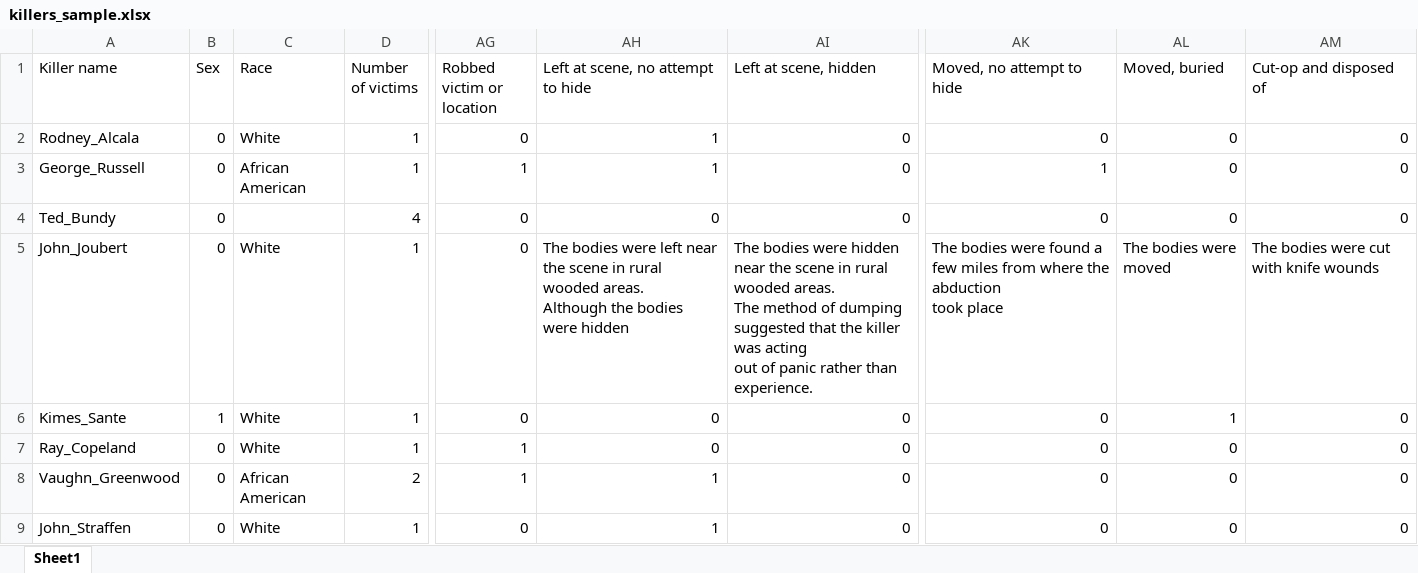
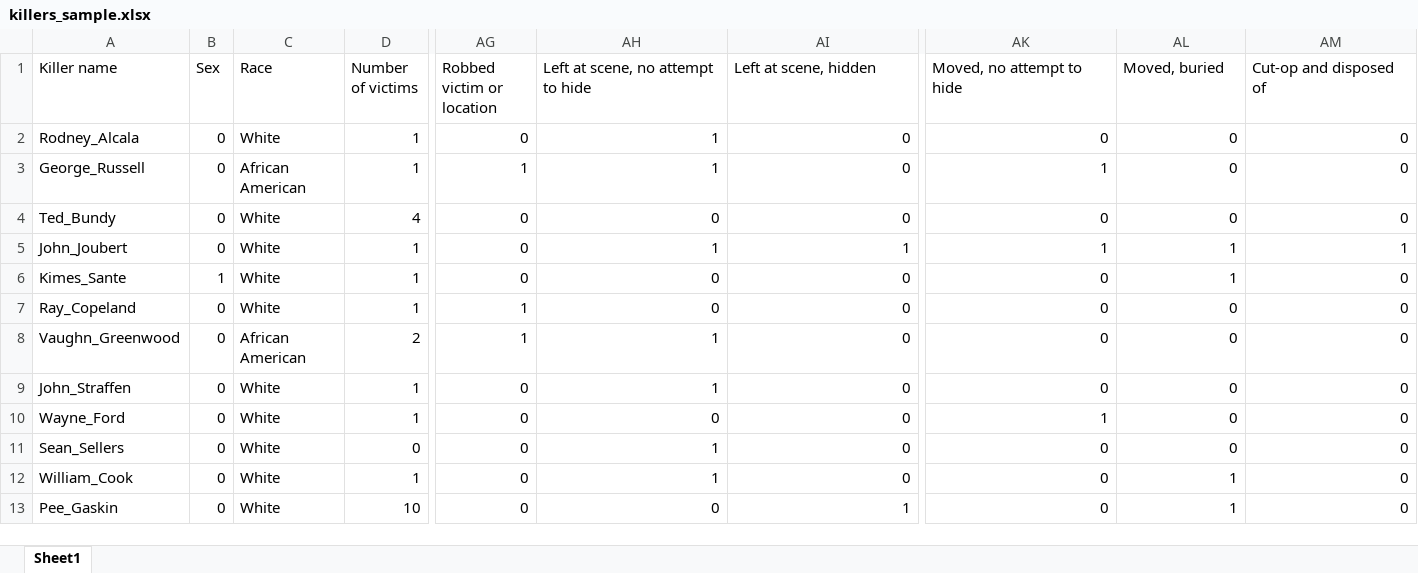
Before and after one commit to yxing9/criminal-mind-project, an Excel workbook: killers_sample.xlsx, sheet Sheet1, drawn as a sheet; only a part is shown, gaps mark what is left out; the shorter side is filled out with more unchanged rows; values as stored, in another font and other column widths than the file's, no borders; ↵ is a line break in a cell; the diff names each change by its address in the sheet, - before the commit and + after, or states it on an @@ line.

```diff
--- a/killers_sample.xlsx (sheet Sheet1)
+++ b/killers_sample.xlsx (sheet Sheet1)
-C4 (Race): (empty)
+C4 (Race): White
-AH5: The bodies were left near the scene in rural wooded areas. ↵ Although the bodies were hidden
+AH5: 1
-AI5 (Left at scene, hidden): The bodies were hidden near the scene in rural wooded areas. ↵ The method of dumping suggested that the killer was acting ↵ out of panic rather than experience.
+AI5 (Left at scene, hidden): 1
-AK5 (Moved, no attempt to hide): The bodies were found a few miles from where the abduction ↵ took place
+AK5 (Moved, no attempt to hide): 1
-AL5 (Moved, buried): The bodies were moved
+AL5 (Moved, buried): 1
-AM5 (Cut-op and disposed of): The bodies were cut with knife wounds
+AM5 (Cut-op and disposed of): 1
```
Also changed, not shown: 2 other files.
